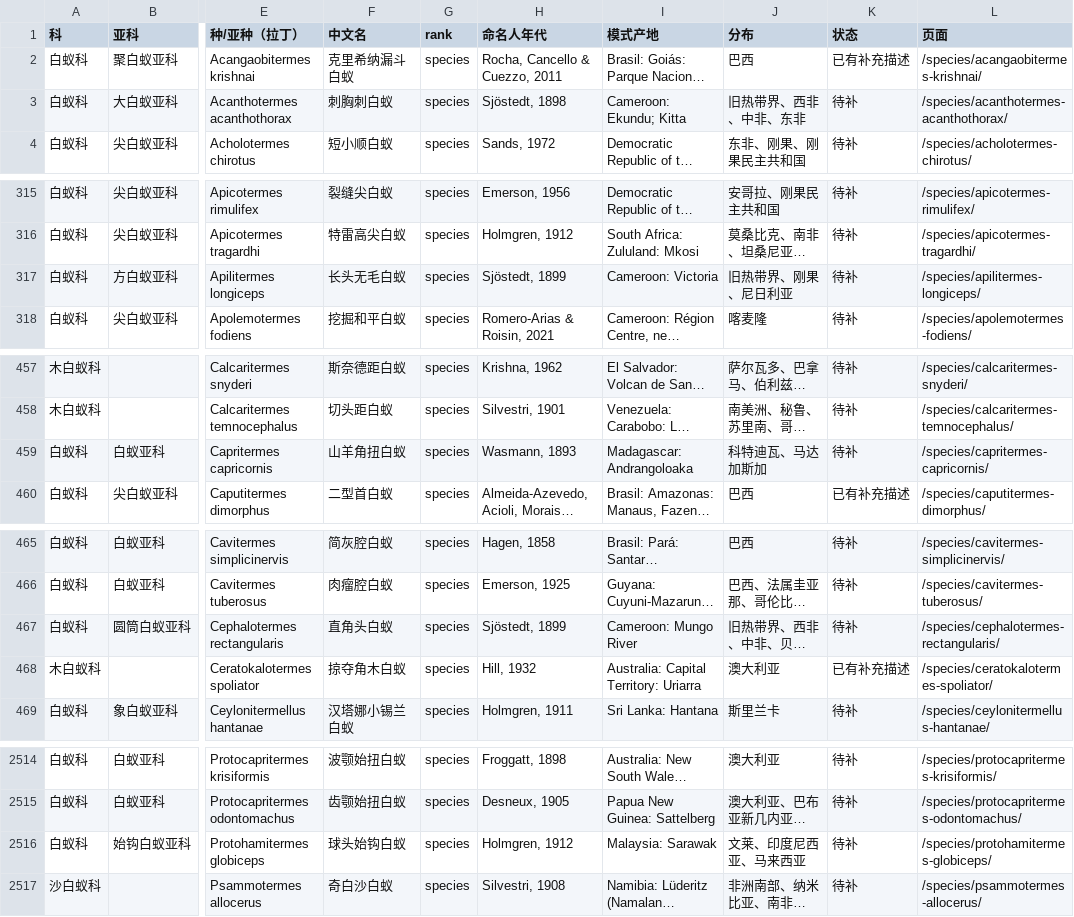
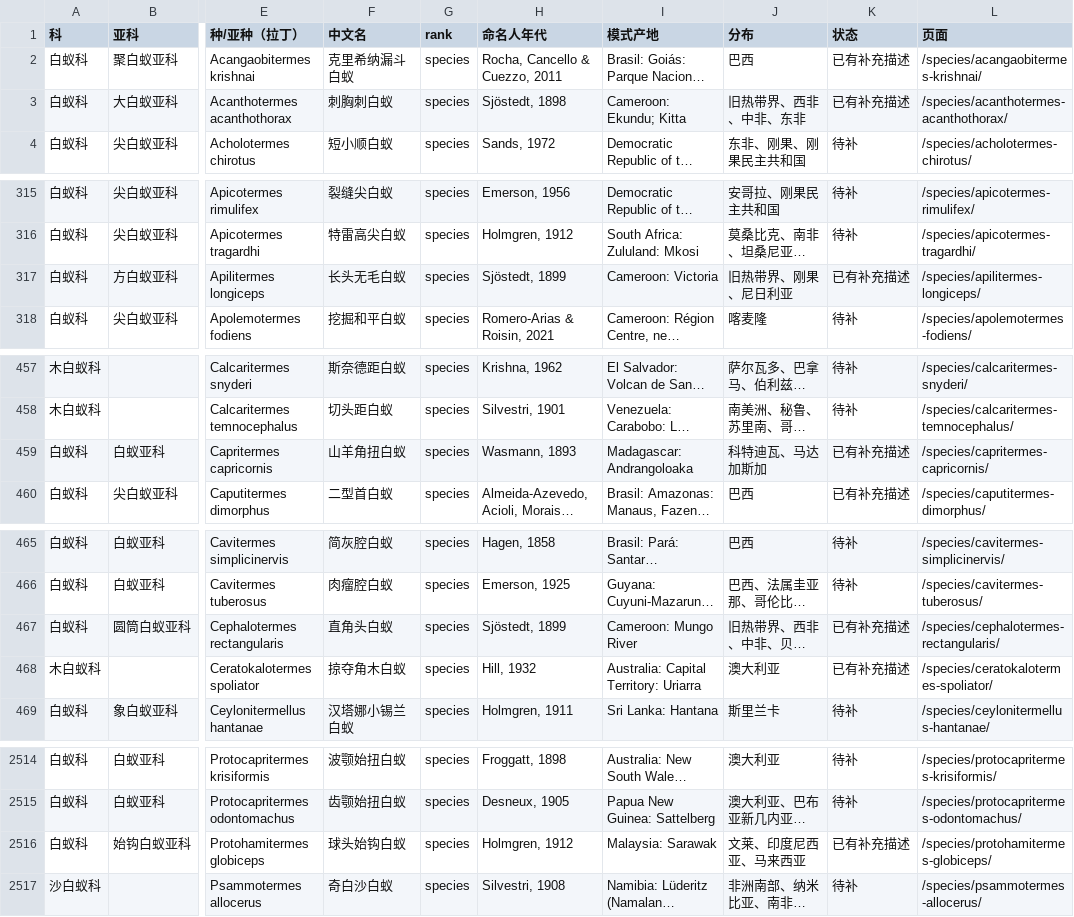
Before and after one commit to bennetgreen-bilibili/-Extant-Isoptera-Latin-Name-Chinese-Name-Comparison-List.md, a CSV file: _reports/species-morphology-worklist.csv, drawn as a sheet; only a part is shown, gaps mark what is left out; long unchanged cells end in …; the diff covers the shown part only; the diff names each change by its address in the sheet, - before the commit and + after, or states it on an @@ line.

```diff
--- a/_reports/species-morphology-worklist.csv
+++ b/_reports/species-morphology-worklist.csv
-K3 (状态): 待补
+K3 (状态): 已有补充描述
-K317 (状态): 待补
+K317 (状态): 已有补充描述
-K459 (状态): 待补
+K459 (状态): 已有补充描述
-K467 (状态): 待补
+K467 (状态): 已有补充描述
-K2516 (状态): 待补
+K2516 (状态): 已有补充描述
```
Also changed, not shown: 1 edited cell elsewhere in this file, _reports/genus-morphology-worklist.csv, 9 other files.
